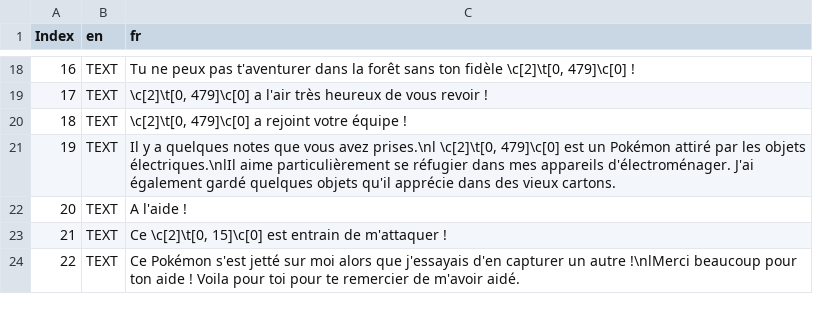
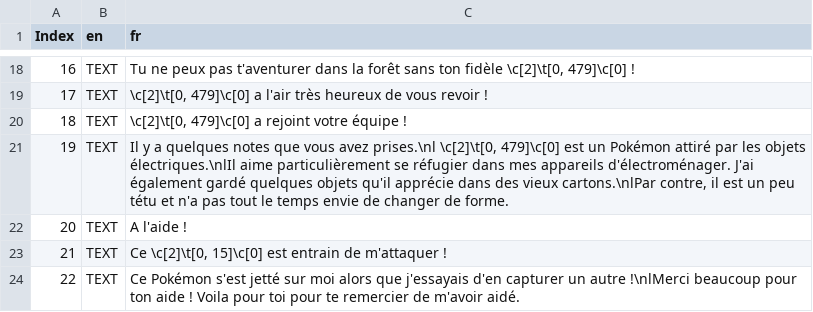
Before and after one commit to torresflo/Pokemon-Obsidian, a CSV file: Obsidian/Data/Text/Dialogs/101.csv, drawn as a sheet; only a part is shown, gaps mark what is left out.

```diff
--- a/Obsidian/Data/Text/Dialogs/101.csv
+++ b/Obsidian/Data/Text/Dialogs/101.csv
@@ -20,3 +20,3 @@
 18,TEXT,"\c[2]\t[0, 479]\c[0] a rejoint votre équipe !"
-19,TEXT,"Il y a quelques notes que vous avez prises.\nl \c[2]\t[0, 479]\c[0] est un Pokémon attiré par les objets électriques.\nlIl aime particulièrement se réfugier dans mes appareils d'électroménager. J'ai également gardé quelques objets qu'il apprécie dans des vieux cartons."
+19,TEXT,"Il y a quelques notes que vous avez prises.\nl \c[2]\t[0, 479]\c[0] est un Pokémon attiré par les objets électriques.\nlIl aime particulièrement se réfugier dans mes appareils d'électroménager. J'ai également gardé quelques objets qu'il apprécie dans des vieux cartons.\nlPar contre, il est un peu tétu et n'a pas tout le temps envie de changer de forme."
 20,TEXT,A l'aide !
```
Also changed, not shown: Obsidian/Data/Text/Dialogs/100.csv, 10 other files.
